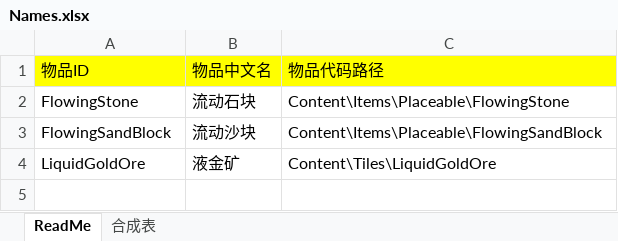
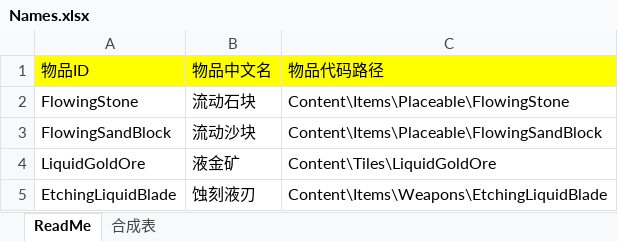
Before and after one commit to wbh-tmod/WBHMODE, an Excel workbook: Names.xlsx, sheet ReadMe, drawn as a sheet; values as stored, in another font and other column widths than the file's, no borders; the diff names each change by its address in the sheet, - before the commit and + after, or states it on an @@ line.

```diff
--- a/Names.xlsx (sheet ReadMe)
+++ b/Names.xlsx (sheet ReadMe)
+row 5: EtchingLiquidBlade | 蚀刻液刃 | Content\Items\Weapons\EtchingLiquidBlade
```
Also changed, not shown: 7 other files.
